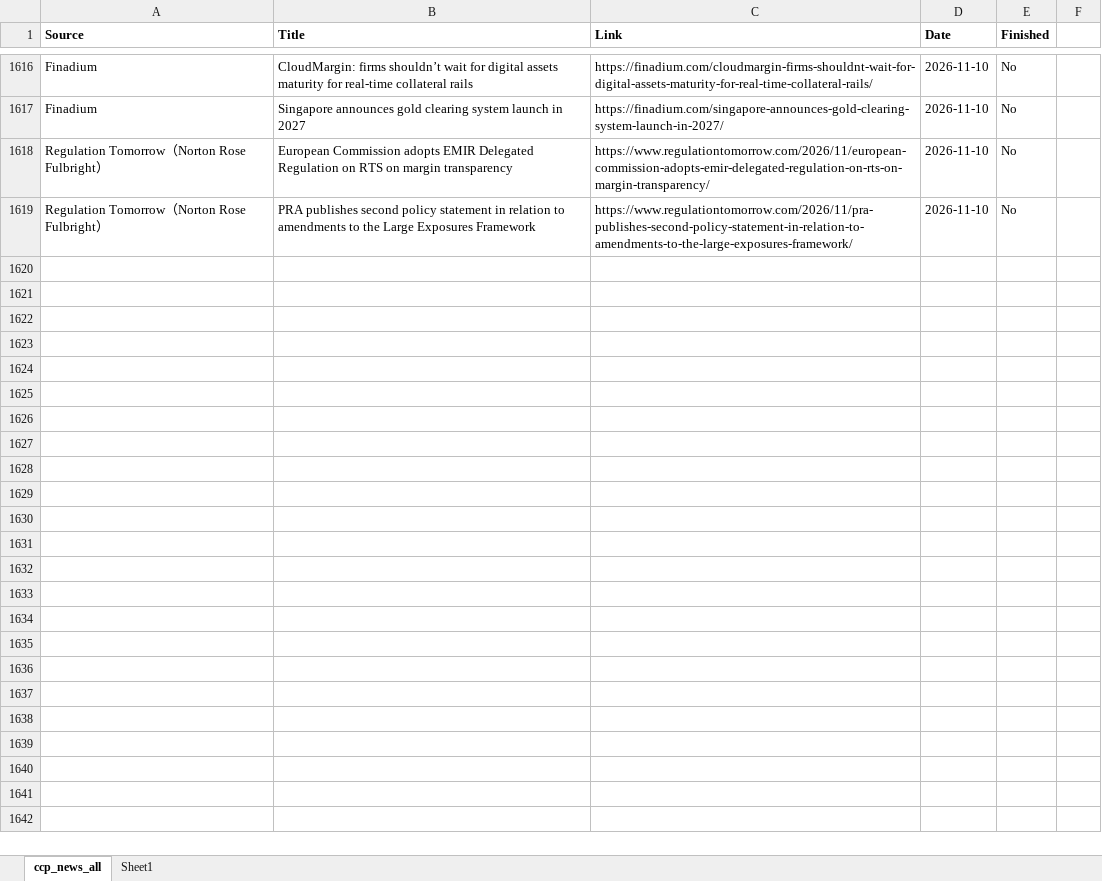
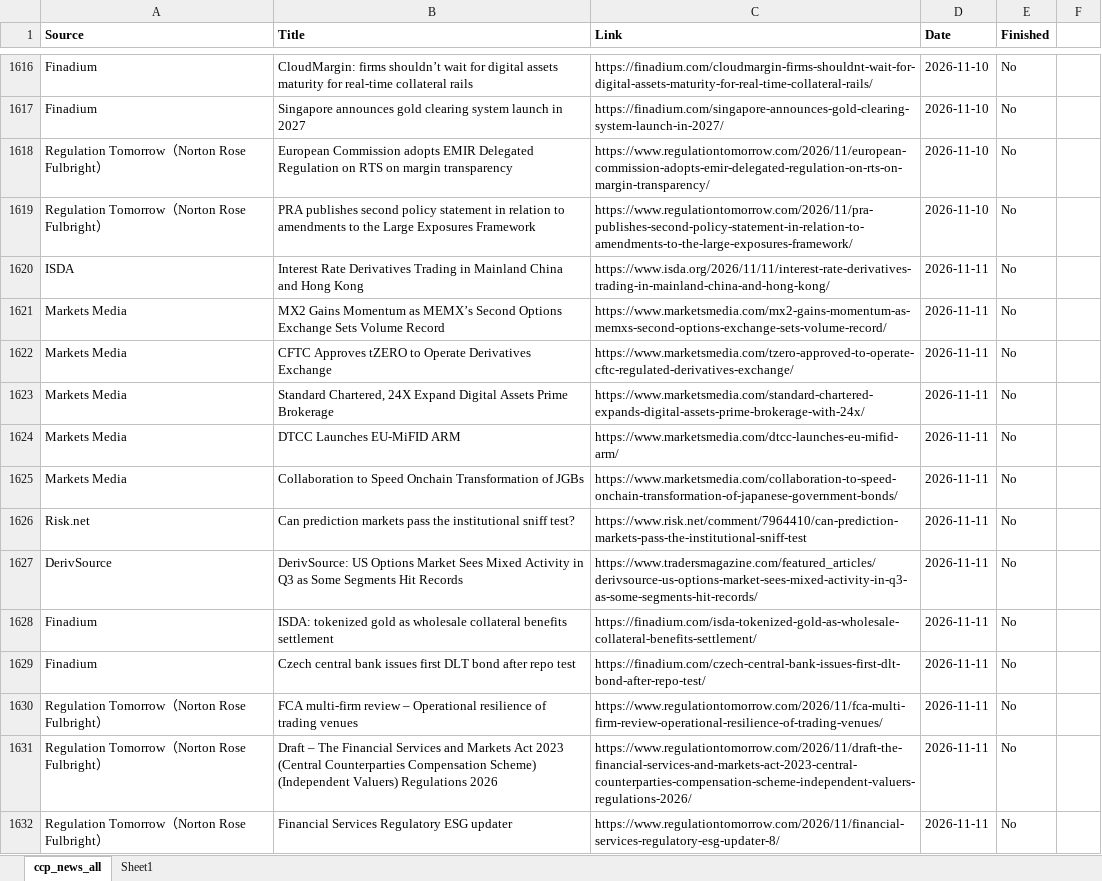
Before and after one commit to Haoxi-Z/ccp-brief-archive, an Excel workbook: data/ccp_news_all.xlsx, sheet ccp_news_all, drawn as a sheet; only a part is shown, gaps mark what is left out; values as stored, in another font and other column widths than the file's, no borders; the diff names each change by its address in the sheet, - before the commit and + after, or states it on an @@ line.

```diff
--- a/data/ccp_news_all.xlsx (sheet ccp_news_all)
+++ b/data/ccp_news_all.xlsx (sheet ccp_news_all)
+row 1620: ISDA | Interest Rate Derivatives Trading in Mainland China and Hong Kong | https://www.isda.org/2026/11/11/interest-rate-derivatives-trading-in-mainland-china-and-hong-kong/ | 2026-11-11 | No
+row 1621: Markets Media | MX2 Gains Momentum as MEMX’s Second Options Exchange Sets Volume Record | https://www.marketsmedia.com/mx2-gains-momentum-as-memxs-second-options-exchange-sets-volume-record/ | 2026-11-11 | No
+row 1622: Markets Media | CFTC Approves tZERO to Operate Derivatives Exchange | https://www.marketsmedia.com/tzero-approved-to-operate-cftc-regulated-derivatives-exchange/ | 2026-11-11 | No
+row 1623: Markets Media | Standard Chartered, 24X Expand Digital Assets Prime Brokerage | https://www.marketsmedia.com/standard-chartered-expands-digital-assets-prime-brokerage-with-24x/ | 2026-11-11 | No
+row 1624: Markets Media | DTCC Launches EU-MiFID ARM | https://www.marketsmedia.com/dtcc-launches-eu-mifid-arm/ | 2026-11-11 | No
+row 1625: Markets Media | Collaboration to Speed Onchain Transformation of JGBs | https://www.marketsmedia.com/collaboration-to-speed-onchain-transformation-of-japanese-government-bonds/ | 2026-11-11 | No
+row 1626: Risk.net | Can prediction markets pass the institutional sniff test? | https://www.risk.net/comment/7964410/can-prediction-markets-pass-the-institutional-sniff-test | 2026-11-11 | No
+row 1627: DerivSource | DerivSource: US Options Market Sees Mixed Activity in Q3 as Some Segments Hit Records | https://www.tradersmagazine.com/featured_articles/derivsource-us-options-market-sees-mixed-activity-in-q3-as-some-segments-hit-records/ | 2026-11-11 | No
+row 1628: Finadium | ISDA: tokenized gold as wholesale collateral benefits settlement | https://finadium.com/isda-tokenized-gold-as-wholesale-collateral-benefits-settlement/ | 2026-11-11 | No
+row 1629: Finadium | Czech central bank issues first DLT bond after repo test | https://finadium.com/czech-central-bank-issues-first-dlt-bond-after-repo-test/ | 2026-11-11 | No
+row 1630: Regulation Tomorrow（Norton Rose Fulbright） | FCA multi-firm review – Operational resilience of trading venues | https://www.regulationtomorrow.com/2026/11/fca-multi-firm-review-operational-resilience-of-trading-venues/ | 2026-11-11 | No
+row 1631: Regulation Tomorrow（Norton Rose Fulbright） | Draft – The Financial Services and Markets Act 2023 (Central Counterparties Compensation Scheme) (Independent Valuers) Regulations 2026 | https://www.regulationtomorrow.com/2026/11/draft-the-financial-services-and-markets-act-2023-central-counterparties-compensation-scheme-independent-valuers-regulations-2026/ | 2026-11-11 | No
+row 1632: Regulation Tomorrow（Norton Rose Fulbright） | Financial Services Regulatory ESG updater | https://www.regulationtomorrow.com/2026/11/financial-services-regulatory-esg-updater-8/ | 2026-11-11 | No
```
